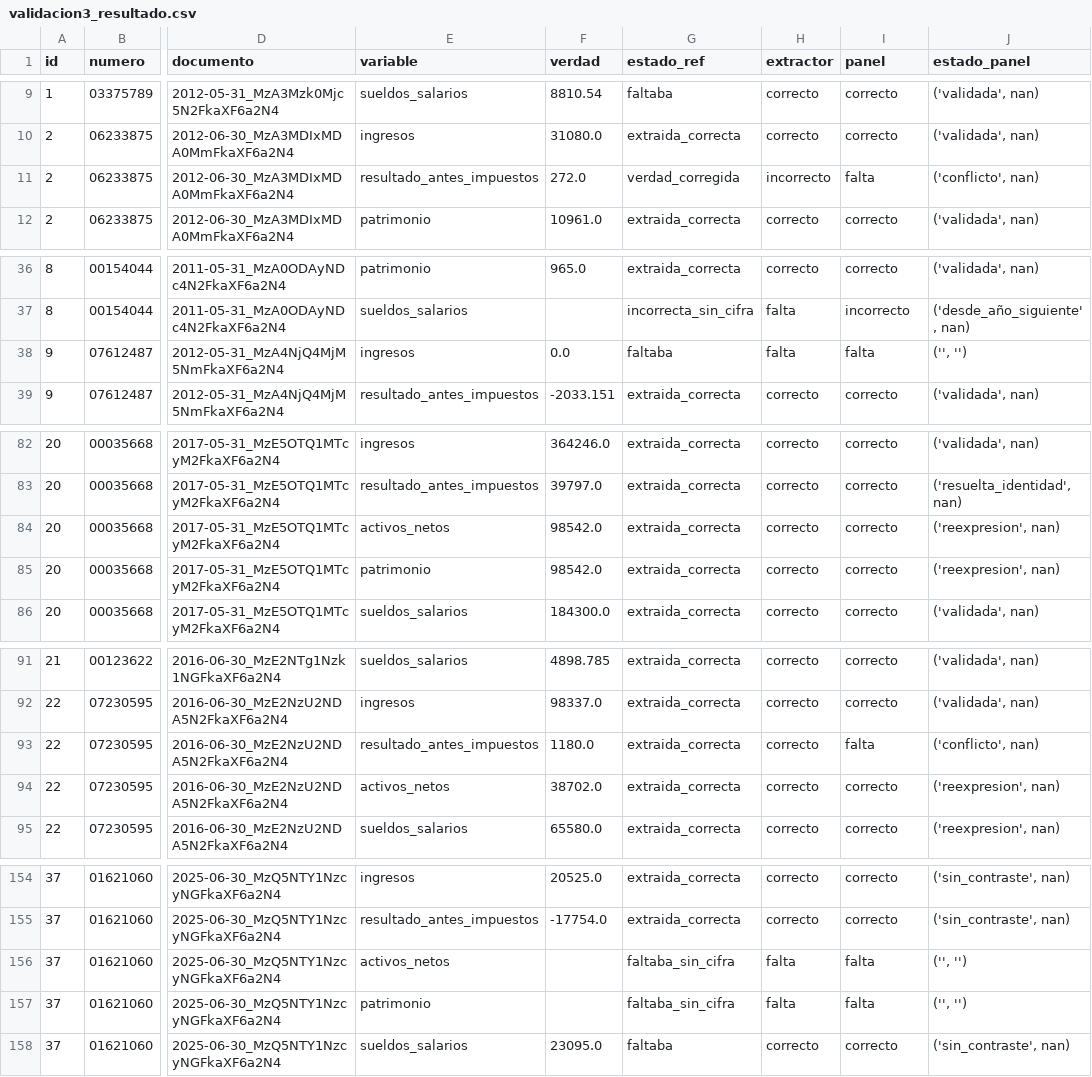
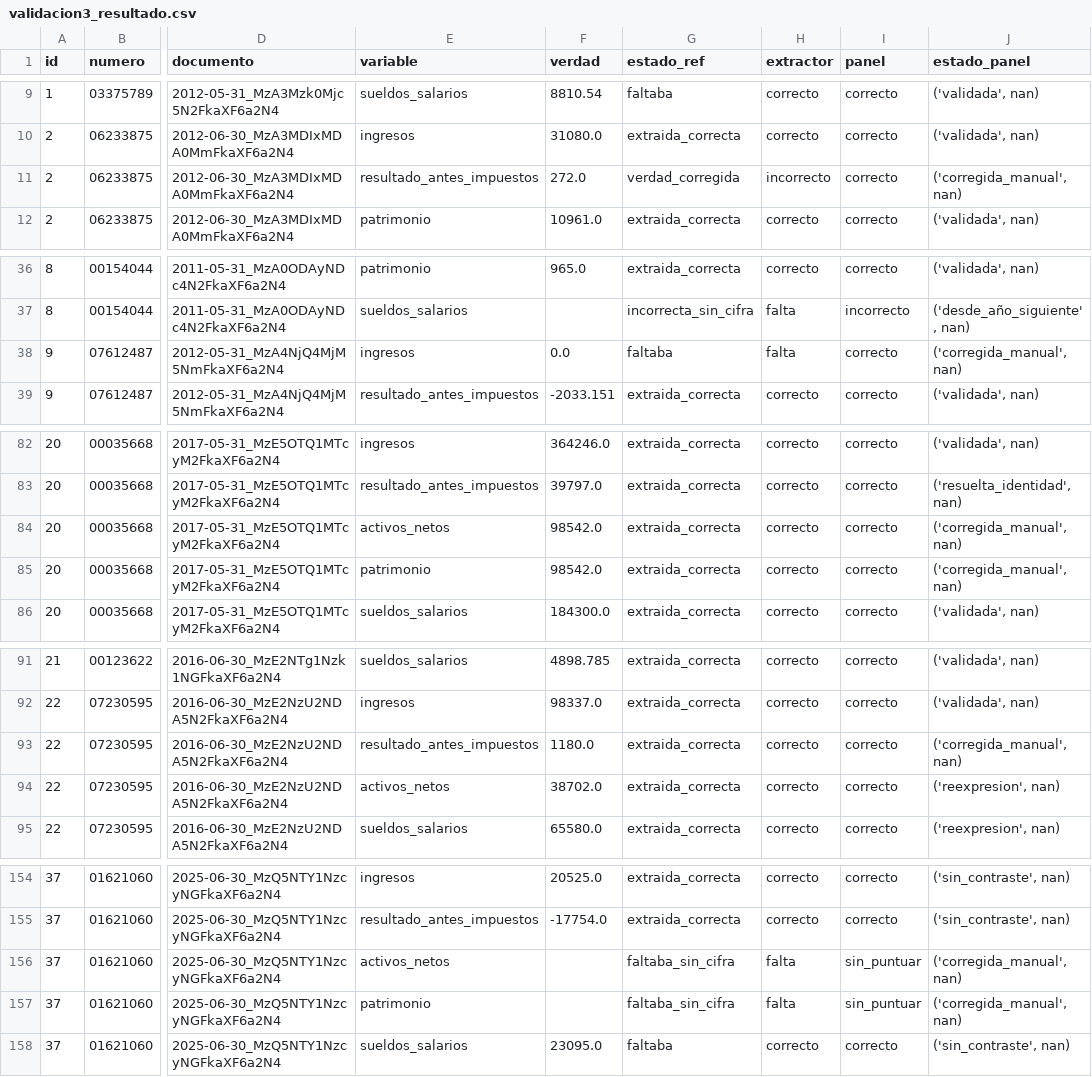
Before and after one commit to alvmorenobl/premierleague, a CSV file: datos_fase2/auditoria/validacion3_resultado.csv, drawn as a sheet; only a part is shown, gaps mark what is left out; the diff names each change by its address in the sheet, - before the commit and + after, or states it on an @@ line.

```diff
--- a/datos_fase2/auditoria/validacion3_resultado.csv
+++ b/datos_fase2/auditoria/validacion3_resultado.csv
-I11 (panel): falta
+I11 (panel): correcto
-J11 (estado_panel): ('conflicto', nan)
+J11 (estado_panel): ('corregida_manual', nan)
-I38 (panel): falta
+I38 (panel): correcto
-J38 (estado_panel): ('', '')
+J38 (estado_panel): ('corregida_manual', nan)
-J84:J85 (estado_panel): ('reexpresion', nan)
+J84:J85 (estado_panel): ('corregida_manual', nan)
-I93 (panel): falta
+I93 (panel): correcto
-J93 (estado_panel): ('conflicto', nan)
+J93 (estado_panel): ('corregida_manual', nan)
-I156:I157 (panel): falta
+I156:I157 (panel): sin_puntuar
-J156:J157 (estado_panel): ('', '')
+J156:J157 (estado_panel): ('corregida_manual', nan)
```
Also changed, not shown: datos_fase2/auditoria/validacion4_resultado.csv, datos_fase2/calidad_panel.csv, 29 other files.
